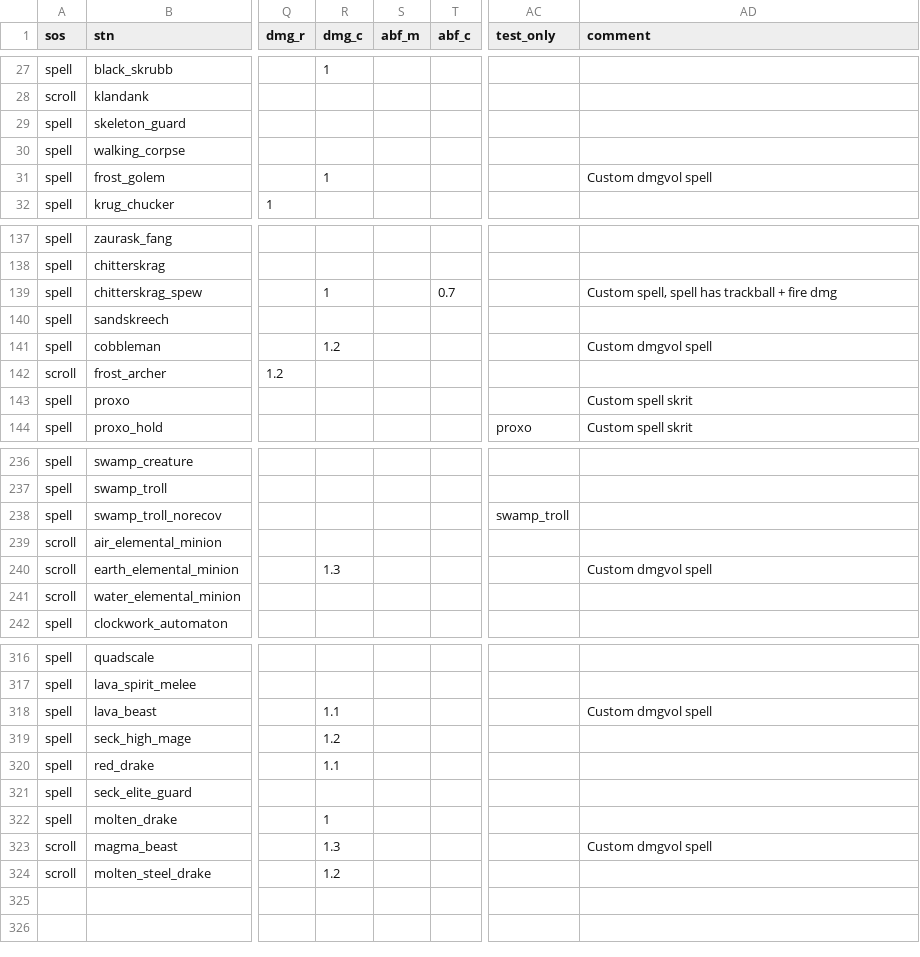
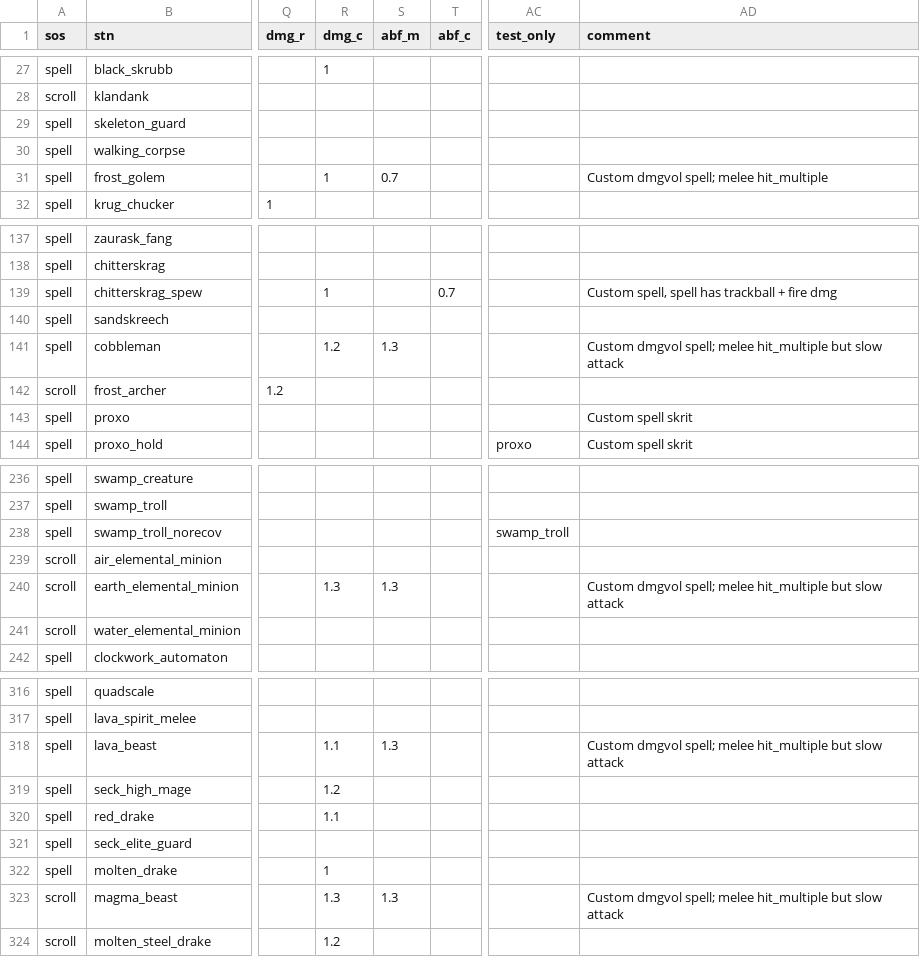
Before and after one commit to foerstj/sumcol, a CSV file: gaspy/jinja/sumcol/main/{{sos}}-summon-{{mc}}-{{ct}}-{{ft}}-{{v}}-{{stn}}.gas.csv, drawn as a sheet; only a part is shown, gaps mark what is left out; the diff names each change by its address in the sheet, - before the commit and + after, or states it on an @@ line.

Commit message:
Balancing Fix for melee for Frost Golem, Cobbleman, Earth El Minion, Lava & Magma Beast

```diff
--- a/gaspy/jinja/sumcol/main/{{sos}}-summon-{{mc}}-{{ct}}-{{ft}}-{{v}}-{{stn}}.gas.csv
+++ b/gaspy/jinja/sumcol/main/{{sos}}-summon-{{mc}}-{{ct}}-{{ft}}-{{v}}-{{stn}}.gas.csv
-S31 (abf_m): (empty)
+S31 (abf_m): 0.7
-AD31 (comment): Custom dmgvol spell
+AD31 (comment): Custom dmgvol spell; melee hit_multiple
-S141 (abf_m): (empty)
+S141 (abf_m): 1.3
-AD141 (comment): Custom dmgvol spell
+AD141 (comment): Custom dmgvol spell; melee hit_multiple but slow attack
-S240 (abf_m): (empty)
+S240 (abf_m): 1.3
-AD240 (comment): Custom dmgvol spell
+AD240 (comment): Custom dmgvol spell; melee hit_multiple but slow attack
-S318 (abf_m): (empty)
+S318 (abf_m): 1.3
-AD318 (comment): Custom dmgvol spell
+AD318 (comment): Custom dmgvol spell; melee hit_multiple but slow attack
-S323 (abf_m): (empty)
+S323 (abf_m): 1.3
-AD323 (comment): Custom dmgvol spell
+AD323 (comment): Custom dmgvol spell; melee hit_multiple but slow attack
```
Also changed, not shown: 5 other files.
